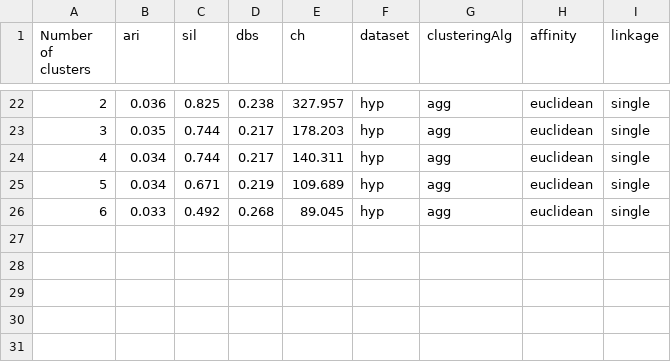
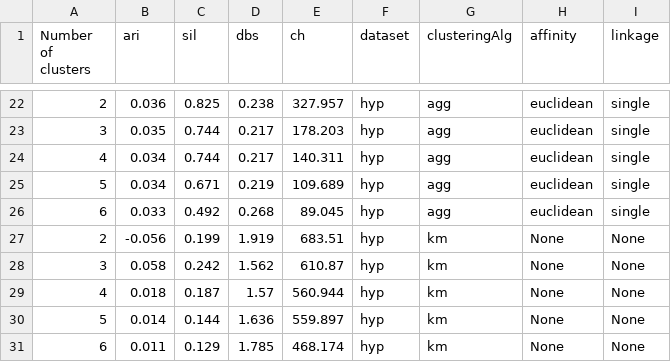
Before and after one commit to irdulus/IML-Project2, a CSV file: results/hyp.csv, drawn as a sheet; only a part is shown, gaps mark what is left out.

```diff
--- a/results/hyp.csv
+++ b/results/hyp.csv
@@ -26 +26,6 @@ Number of clusters,ari,sil,dbs,ch,dataset,clusteringAlg,affinity,linkage
 6,0.033,0.492,0.268,89.045,hyp,agg,euclidean,single
+2,-0.056,0.199,1.919,683.51,hyp,km,None,None
+3,0.058,0.242,1.562,610.87,hyp,km,None,None
+4,0.018,0.187,1.57,560.944,hyp,km,None,None
+5,0.014,0.144,1.636,559.897,hyp,km,None,None
+6,0.011,0.129,1.785,468.174,hyp,km,None,None
```
Also changed, not shown: results/hyp_fa.csv, results/vote.csv, 18 other files.
